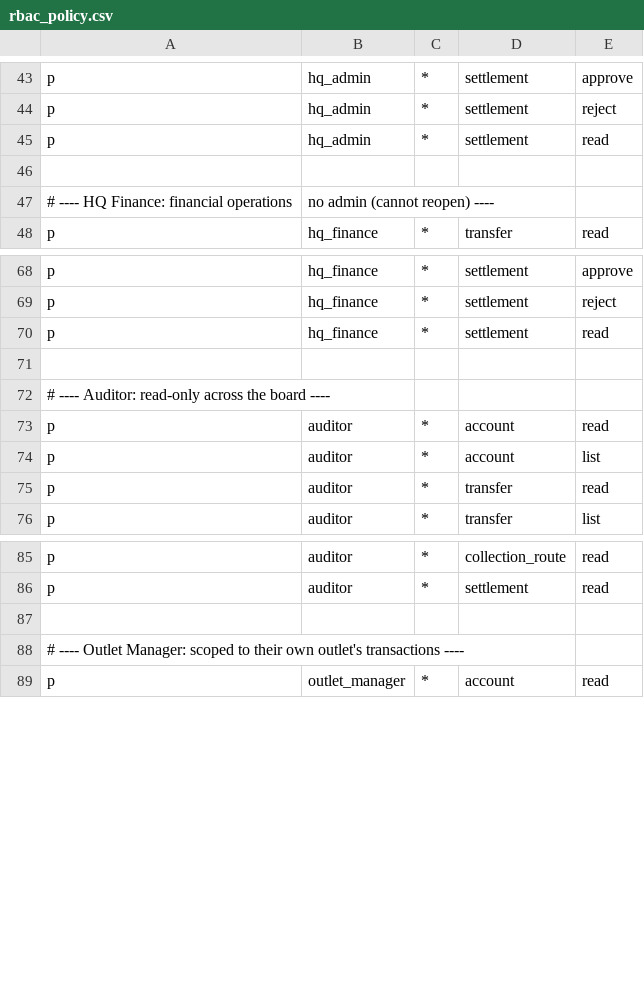
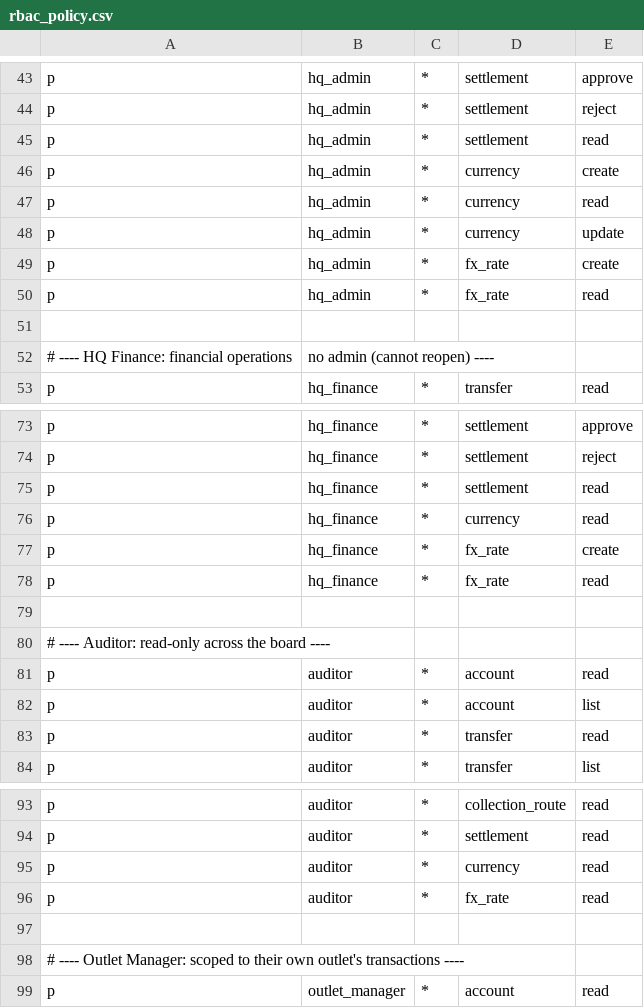
Before and after one commit to ardanov96/fledger, a CSV file: internal/auth/rbac/policies/rbac_policy.csv, drawn as a sheet; only a part is shown, gaps mark what is left out.

Commit message:
Sprints 12-19: multi-currency, auth hardening, RLS, rate limit, OTel trace, MkDocs, CI/CD
Sprint 12 (Multi-Currency / Fase 1D):
- migration 000012: currencies + fx_rates tables + fx_rate_snapshot trigger
- money.Convert: cross-currency minor-unit shift with half-up rounding
- CurrencyService + 9 REST endpoints + RBAC + cross-currency transfer path

Sprint 13 (Refresh Token Rotation + MFA / Fase 2E lanjutan):
- migration 000013: refresh_tokens + user_credentials + mfa_challenges + login_attempts
- Bcrypt cost-12 + RFC 6238 TOTP + opaque refresh tokens + reuse-detection
- 5 auth endpoints + auto-lockout (5 failed / 15 min) + audit trail

Sprint 14 (Rate Limiting / Fase 2D):
- in-memory token-bucket middleware with continuous refill
- 7 unit tests + env-driven config (RATE_LIMIT_LOGIN_*)

Sprint 15 (Tenant RLS + Field-level Authz / Fase 2B + 5A):
- migration 000014: ENABLE ROW LEVEL SECURITY on 12 tables
- policies filter by tenant_id + sales_rep scope via set_config()
- tenantctx helper for setting GUC variables per tx

Sprint 16 (Property-Based Test / Fase 7A):
- stdlib testing/quick — 6 invariants (conservation, arithmetic, negation,
  FX round-trip, multiplication, aging monotonicity)
- 200-1000 iterations per test, no external dep

Sprint 17 (Integration Test skeleton):
- build-tag integration test runner + runbook docs/runbooks/integration-tests.md

Sprint 18 (OTel Tracing + Load Test / Fase 3B):
- W3C traceparent middleware (zero OTel SDK dep)
- k6 load test script docs/load-test/transfer.js

Sprint 19 (MkDocs + CI/CD hardening — VPS-independent subset):
- mkdocs.yml: Material theme + GitHub Pages + multi-section nav + mermaid
- docs/index.md: landing page merging README + sprint highlights
- .github/workflows/docs.yml: auto-deploy to GitHub Pages
- .github/workflows/release.yml: tagged multi-arch release + GHCR push
- .github/dependabot.yml: grouped weekly dependency updates
- .dockerignore: faster build context
- docs/architecture/overview.md: layered arch + C4 diagrams

VPS-specific deploy (Hetzner, Caddy, Cloudflare) deferred until VPS available.

Tests: 117+ unit tests (incl. 6 property-based), 0 failures on Linux CI.
Build: go build ./... PASS. Vet: PASS.

```diff
--- a/internal/auth/rbac/policies/rbac_policy.csv
+++ b/internal/auth/rbac/policies/rbac_policy.csv
@@ -45,2 +45,7 @@ p, hq_admin, *, settlement, reject
 p, hq_admin, *, settlement, read
+p, hq_admin, *, currency, create
+p, hq_admin, *, currency, read
+p, hq_admin, *, currency, update
+p, hq_admin, *, fx_rate, create
+p, hq_admin, *, fx_rate, read
 
@@ -70,2 +75,5 @@ p, hq_finance, *, settlement, reject
 p, hq_finance, *, settlement, read
+p, hq_finance, *, currency, read
+p, hq_finance, *, fx_rate, create
+p, hq_finance, *, fx_rate, read
 
@@ -86,2 +94,4 @@ p, auditor, *, collection_route, read
 p, auditor, *, settlement, read
+p, auditor, *, currency, read
+p, auditor, *, fx_rate, read
 
```
Also changed, not shown: 49 other files.
